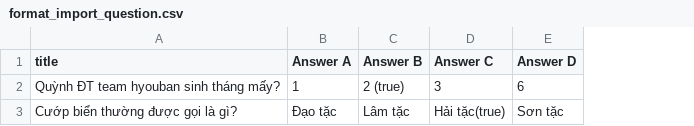
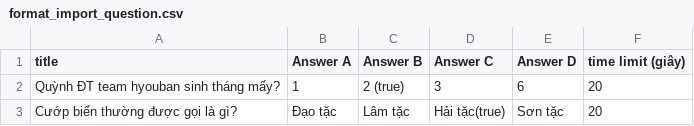
Before and after one commit to dnamxtvl/laravel_quizze, a CSV file: public/format_import_question.csv, drawn as a sheet; the diff names each change by its address in the sheet, - before the commit and + after, or states it on an @@ line.

Commit message:
Fix comment about time limit each questions

```diff
--- a/public/format_import_question.csv
+++ b/public/format_import_question.csv
+column F (time limit (giây)), rows 2-3: 20 | 20
```
Also changed, not shown: 1 other file.
